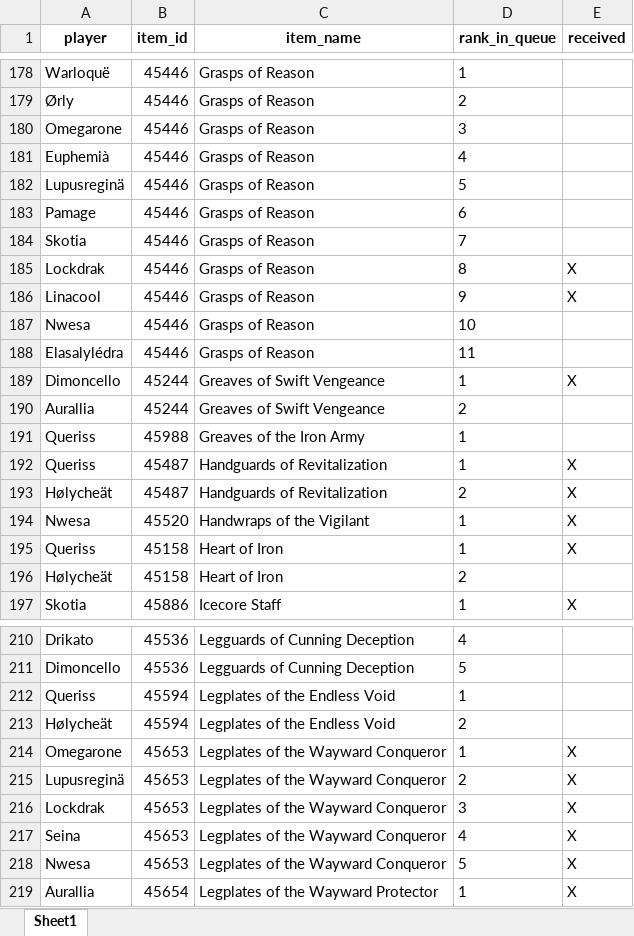
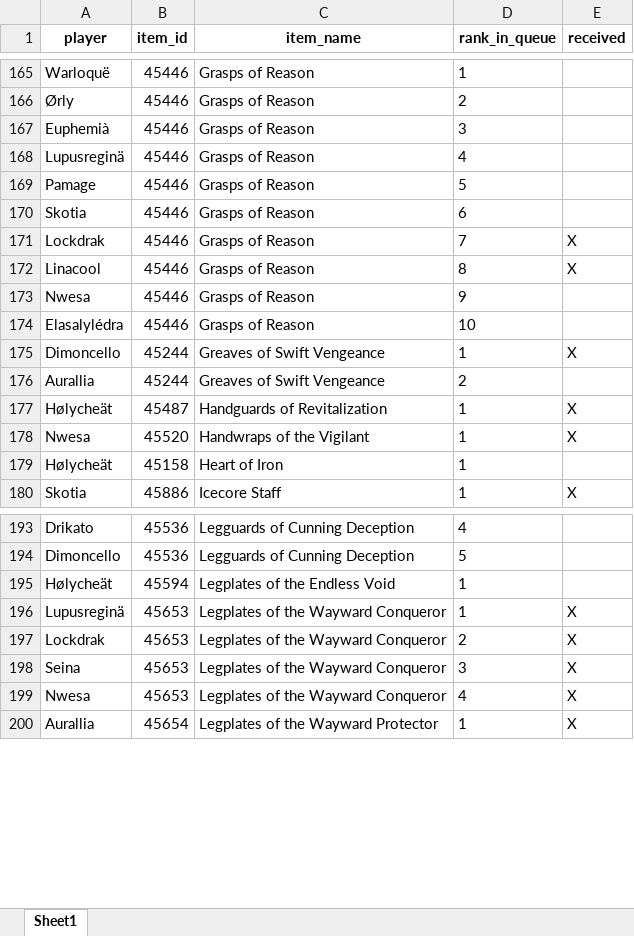
Before and after one commit to Sharptsa/Divide-BiS, an Excel workbook: data/players_priorities.xlsx, sheet Sheet1, drawn as a sheet; only a part is shown, gaps mark what is left out; values as stored, in another font and other column widths than the file's, no borders; removed rows and columns are numbered as before the commit, all else as after; the diff covers the shown part only; the diff names each change by its address in the sheet, - before the commit and + after, or states it on an @@ line.

Commit message:
delete omegarone queriss

```diff
--- a/data/players_priorities.xlsx (sheet Sheet1)
+++ b/data/players_priorities.xlsx (sheet Sheet1)
-row 180: Omegarone | 45446 | Grasps of Reason | 3
-D167 (rank_in_queue): 4
+D167 (rank_in_queue): 3
-D168 (rank_in_queue): 5
+D168 (rank_in_queue): 4
-D169 (rank_in_queue): 6
+D169 (rank_in_queue): 5
-D170 (rank_in_queue): 7
+D170 (rank_in_queue): 6
-D171 (rank_in_queue): 8
+D171 (rank_in_queue): 7
-D172 (rank_in_queue): 9
+D172 (rank_in_queue): 8
-D173 (rank_in_queue): 10
+D173 (rank_in_queue): 9
-D174 (rank_in_queue): 11
+D174 (rank_in_queue): 10
-row 191: Queriss | 45988 | Greaves of the Iron Army | 1
-row 192: Queriss | 45487 | Handguards of Revitalization | 1 | X
-D177 (rank_in_queue): 2
+D177 (rank_in_queue): 1
-row 195: Queriss | 45158 | Heart of Iron | 1 | X
-D179 (rank_in_queue): 2
+D179 (rank_in_queue): 1
-row 212: Queriss | 45594 | Legplates of the Endless Void | 1
-D195 (rank_in_queue): 2
+D195 (rank_in_queue): 1
-row 214: Omegarone | 45653 | Legplates of the Wayward Conqueror | 1 | X
-D196 (rank_in_queue): 2
+D196 (rank_in_queue): 1
-D197 (rank_in_queue): 3
+D197 (rank_in_queue): 2
-D198 (rank_in_queue): 4
+D198 (rank_in_queue): 3
-D199 (rank_in_queue): 5
+D199 (rank_in_queue): 4
```
Also changed, not shown: 28 removed rows and 90 edited cells elsewhere in this sheet, 3 other files.
